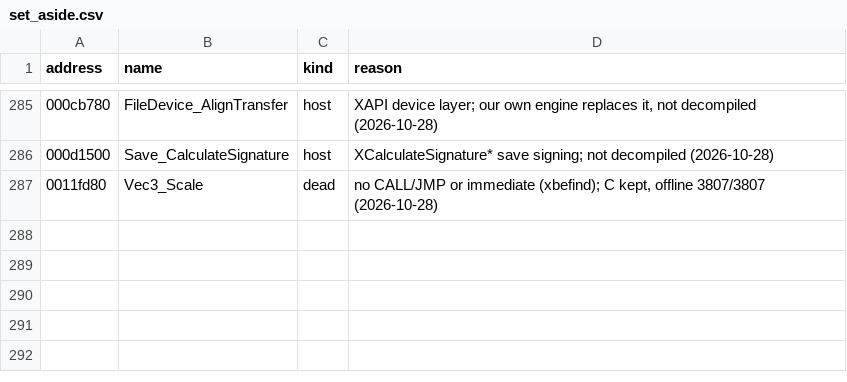
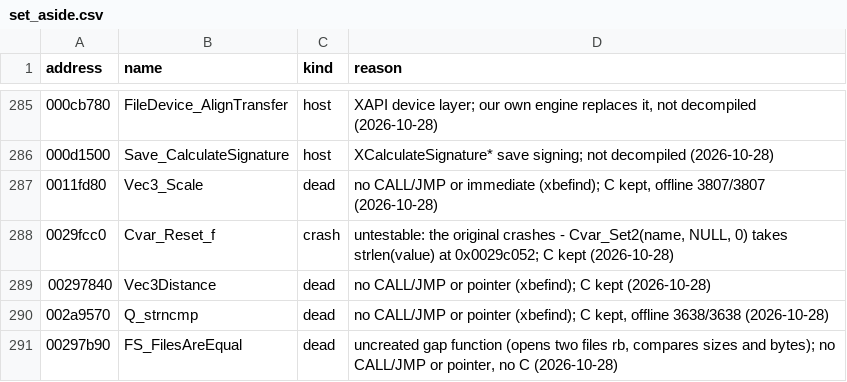
Before and after one commit to SmokeDoggy044/CoD2-BRO-Decomp, a CSV file: tools/data/set_aside.csv, drawn as a sheet; only a part is shown, gaps mark what is left out.

```diff
--- a/tools/data/set_aside.csv
+++ b/tools/data/set_aside.csv
@@ -287 +287,5 @@ address,name,kind,reason
 0011fd80,Vec3_Scale,dead,"no CALL/JMP or immediate (xbefind); C kept, offline 3807/3807 (2026-10-28)"
+0029fcc0,Cvar_Reset_f,crash,"untestable: the original crashes - Cvar_Set2(name, NULL, 0) takes strlen(value) at 0x0029c052; C kept (2026-10-28)"
+00297840,Vec3Distance,dead,"no CALL/JMP or pointer (xbefind); C kept (2026-10-28)"
+002a9570,Q_strncmp,dead,"no CALL/JMP or pointer (xbefind); C kept, offline 3638/3638 (2026-10-28)"
+00297b90,FS_FilesAreEqual,dead,"uncreated gap function (opens two files rb, compares sizes and bytes); no CALL/JMP or pointer, no C (2026-10-28)"
```
Also changed, not shown: tools/data/progress.csv, 2 other files.
